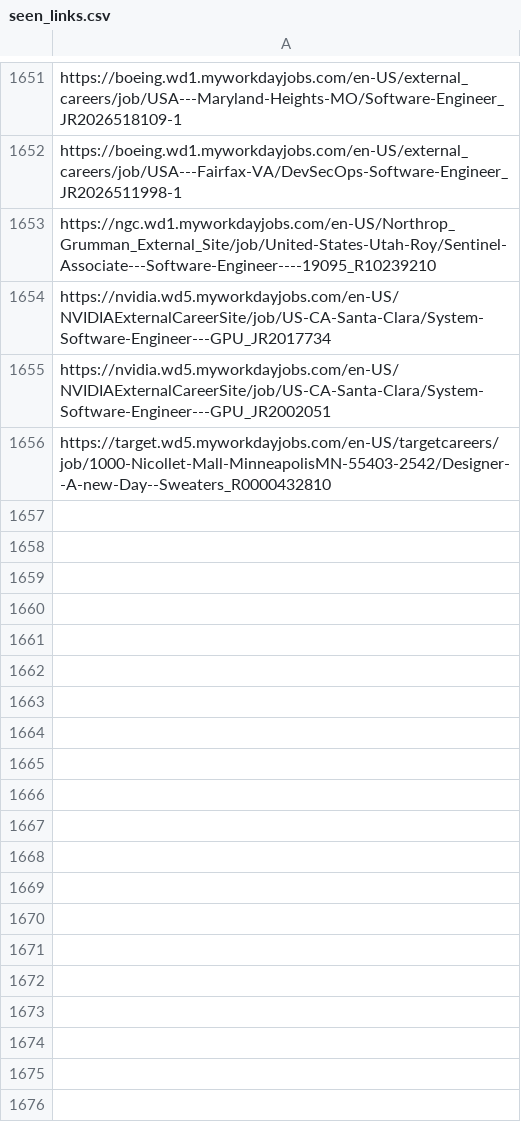
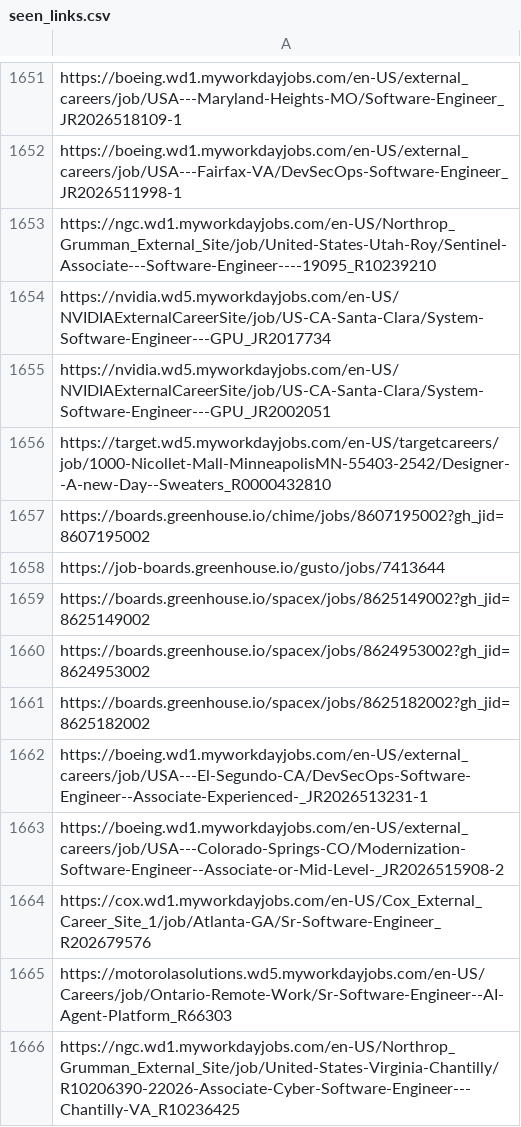
Before and after one commit to harsha271199/job-scraper, a CSV file: seen_links.csv, drawn as a sheet; only a part is shown, gaps mark what is left out; the diff names each change by its address in the sheet, - before the commit and + after, or states it on an @@ line.

```diff
--- a/seen_links.csv
+++ b/seen_links.csv
+row 1657: https://boards.greenhouse.io/chime/jobs/8607195002?gh_jid=8607195002
+row 1658: https://job-boards.greenhouse.io/gusto/jobs/7413644
+row 1659: https://boards.greenhouse.io/spacex/jobs/8625149002?gh_jid=8625149002
+row 1660: https://boards.greenhouse.io/spacex/jobs/8624953002?gh_jid=8624953002
+row 1661: https://boards.greenhouse.io/spacex/jobs/8625182002?gh_jid=8625182002
+row 1662: https://boeing.wd1.myworkdayjobs.com/en-US/external_careers/job/USA---El-Segundo-CA/DevSecOps-Software-Engineer--Associate-Experienced-_JR2026513231-1
+row 1663: https://boeing.wd1.myworkdayjobs.com/en-US/external_careers/job/USA---Colorado-Springs-CO/Modernization-Software-Engineer--Associate-or-Mid-Level-_JR2026515908-2
+row 1664: https://cox.wd1.myworkdayjobs.com/en-US/Cox_External_Career_Site_1/job/Atlanta-GA/Sr-Software-Engineer_R202679576
+row 1665: https://motorolasolutions.wd5.myworkdayjobs.com/en-US/Careers/job/Ontario-Remote-Work/Sr-Software-Engineer--AI-Agent-Platform_R66303
+row 1666: https://ngc.wd1.myworkdayjobs.com/en-US/Northrop_Grumman_External_Site/job/United-States-Virginia-Chantilly/R10206390-22026-Associate-Cyber-Software-Engineer---Chantilly-VA_R10236425
```
Also changed, not shown: 2 other files.
